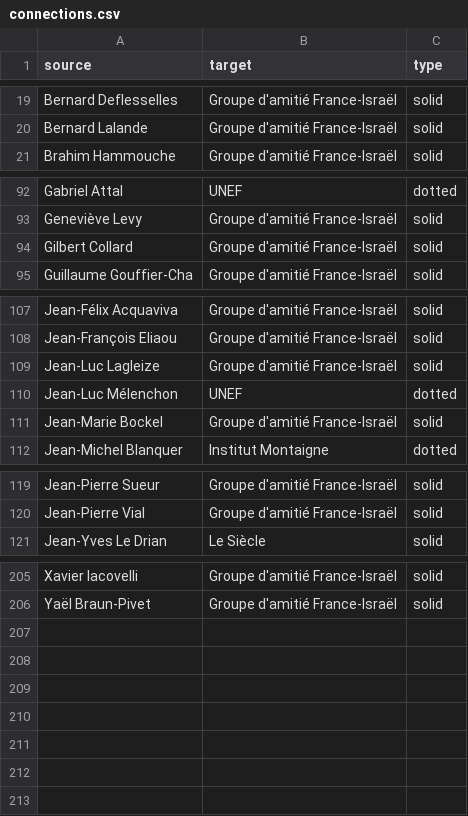
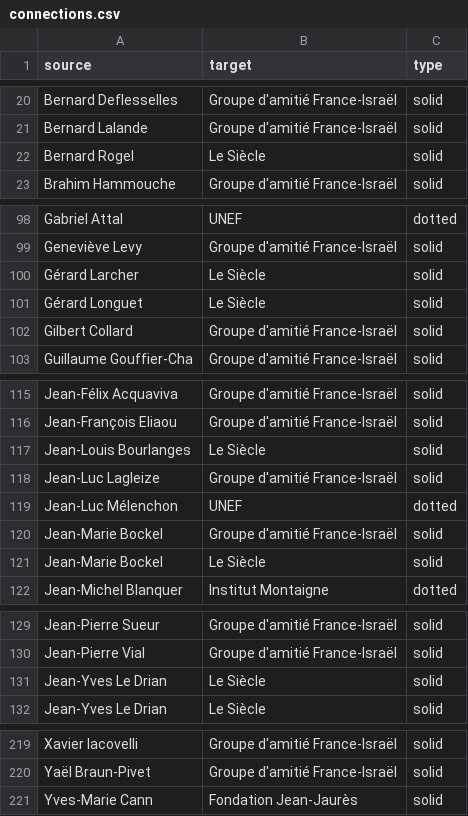
Before and after one commit to samuelgoujon/facta, a CSV file: data/connections.csv, drawn as a sheet; only a part is shown, gaps mark what is left out; the diff covers the shown part only; the diff names each change by its address in the sheet, - before the commit and + after, or states it on an @@ line.

```diff
--- a/data/connections.csv
+++ b/data/connections.csv
+row 22: Bernard Rogel | Le Siècle | solid
+row 100: Gérard Larcher | Le Siècle | solid
+row 101: Gérard Longuet | Le Siècle | solid
+row 117: Jean-Louis Bourlanges | Le Siècle | solid
+row 121: Jean-Marie Bockel | Le Siècle | solid
+row 131: Jean-Yves Le Drian | Le Siècle | solid
+row 221: Yves-Marie Cann | Fondation Jean-Jaurès | solid
```
Also changed, not shown: 8 added rows elsewhere in this file, data/nodes.csv.
